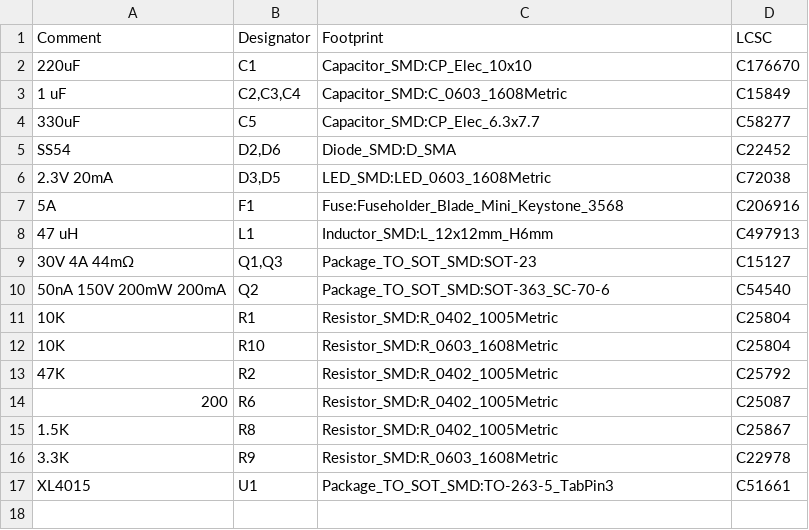
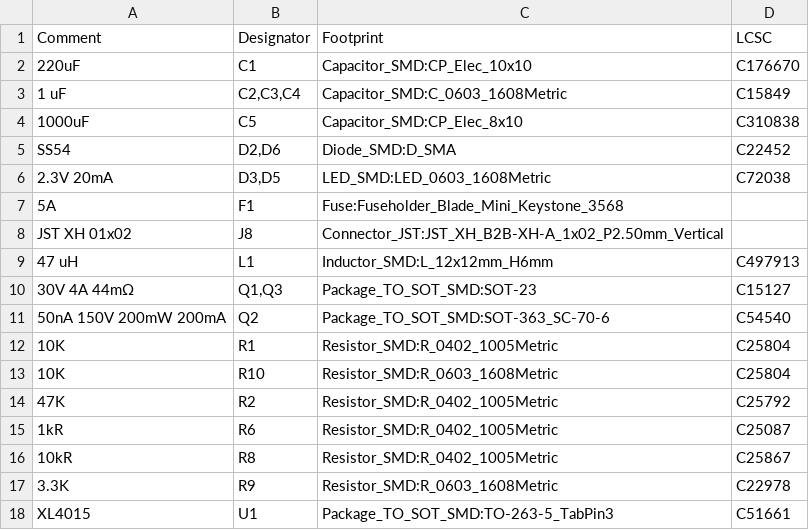
Before and after one commit to SreeniEadara/ElectriPi, a CSV file: PowerPi-JLC.csv, drawn as a sheet.

Commit message:
Production Changes
Added LDO Naming to R.silk
Fan JST XH pin +5 and GND swapped to match standard fans
5V pwr LED resistor was 200R now 1KR
24v pwr LED was 1.5k now 10k
Changed sch symbol for XH to not have screws
Added boxes to schematic layout
Added title box entries to schematic

```diff
--- a/PowerPi-JLC.csv
+++ b/PowerPi-JLC.csv
@@ -3,6 +3,7 @@ Comment,Designator,Footprint,LCSC
 "1 uF","C2,C3,C4","Capacitor_SMD:C_0603_1608Metric","C15849"
-"330uF","C5","Capacitor_SMD:CP_Elec_6.3x7.7","C58277"
+"1000uF","C5","Capacitor_SMD:CP_Elec_8x10","C310838"
 "SS54","D2,D6","Diode_SMD:D_SMA","C22452"
 "2.3V 20mA","D3,D5","LED_SMD:LED_0603_1608Metric","C72038"
-"5A","F1","Fuse:Fuseholder_Blade_Mini_Keystone_3568","C206916"
+"5A","F1","Fuse:Fuseholder_Blade_Mini_Keystone_3568",""
+"JST XH 01x02","J8","Connector_JST:JST_XH_B2B-XH-A_1x02_P2.50mm_Vertical",""
 "47 uH","L1","Inductor_SMD:L_12x12mm_H6mm","C497913"
@@ -13,4 +14,4 @@ Comment,Designator,Footprint,LCSC
 "47K","R2","Resistor_SMD:R_0402_1005Metric","C25792"
-"200","R6","Resistor_SMD:R_0402_1005Metric","C25087"
-"1.5K","R8","Resistor_SMD:R_0402_1005Metric","C25867"
+"1kR","R6","Resistor_SMD:R_0402_1005Metric","C25087"
+"10kR","R8","Resistor_SMD:R_0402_1005Metric","C25867"
 "3.3K","R9","Resistor_SMD:R_0603_1608Metric","C22978"
```
Also changed, not shown: PowerPi-PCBway.csv, 19 other files.
